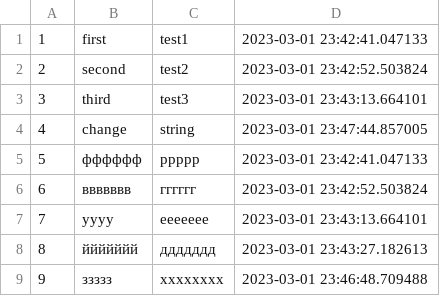
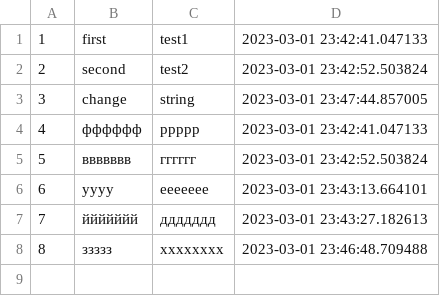
Before and after one commit to misha1potapenko/intermediate_certification, a CSV file: notepad.csv, drawn as a sheet; removed rows and columns are numbered as before the commit, all else as after; the diff names each change by its address in the sheet, - before the commit and + after, or states it on an @@ line.

```diff
--- a/notepad.csv
+++ b/notepad.csv
-row 3: 3 | third | test3 | 2023-03-01 23:43:13.664101
@@ column A renumbered from row 3 down @@
```
Also changed, not shown: 2 other files.
